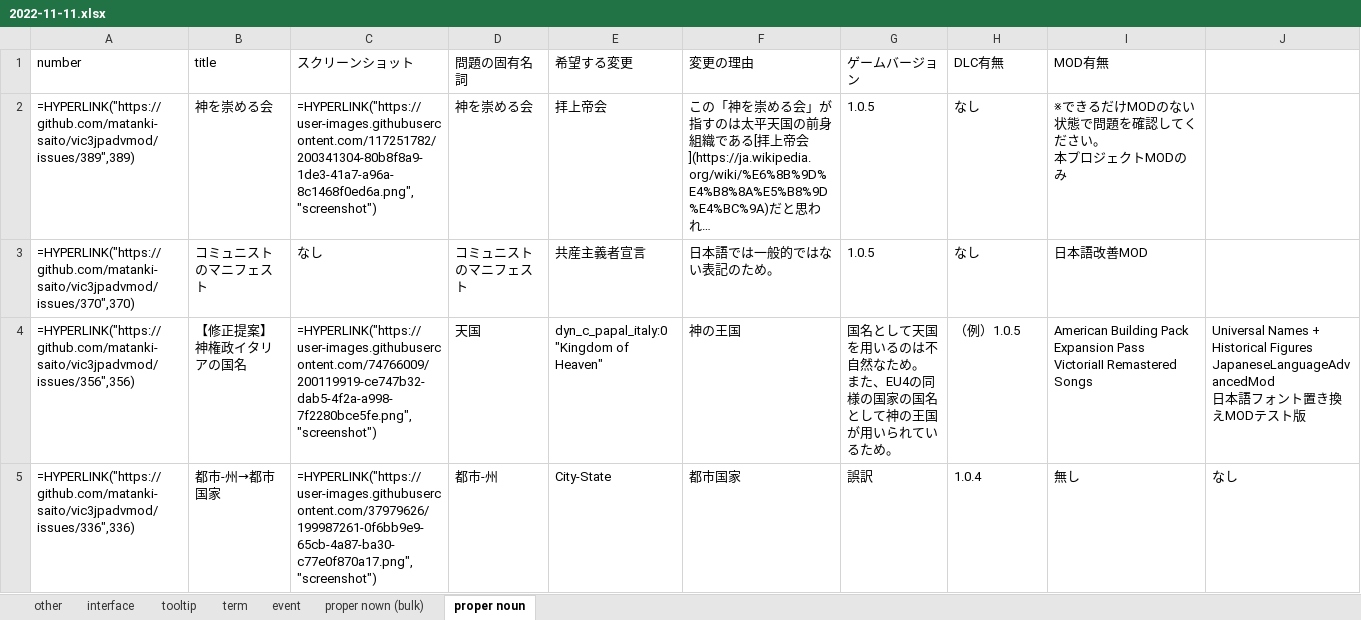
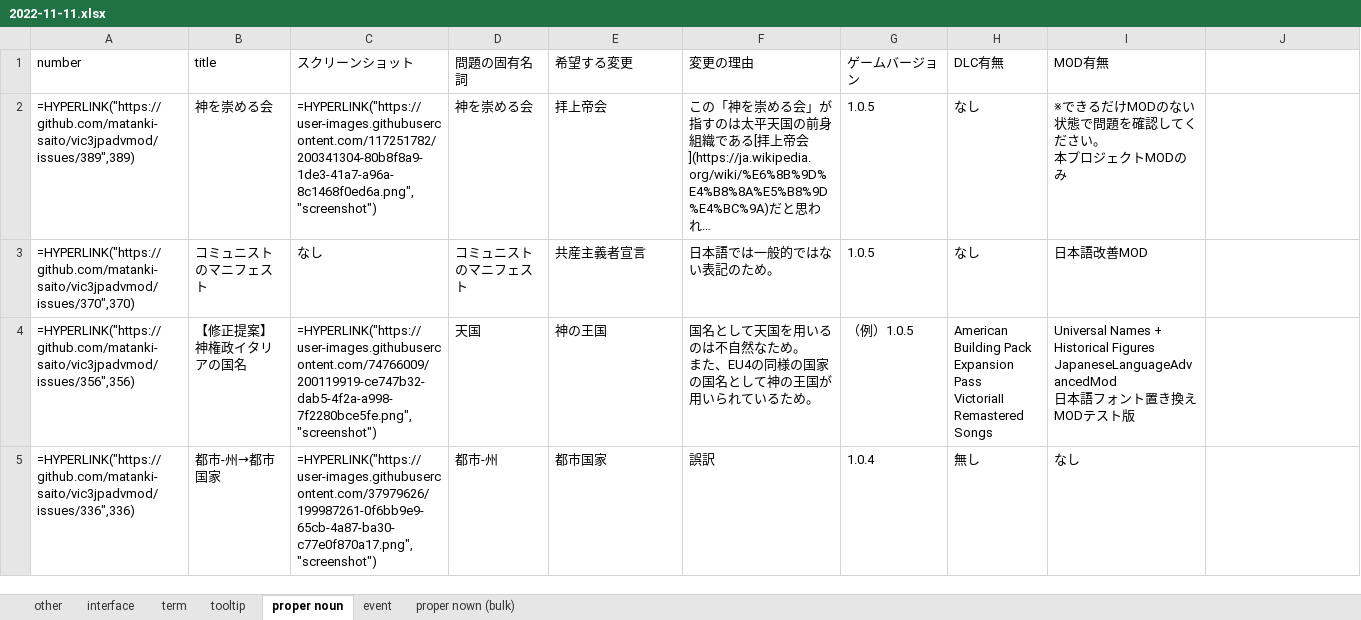
Before and after one commit to matanki-saito/vic3jpadvmod, an Excel workbook: issues/2022-11-11.xlsx, sheet proper noun, drawn as a sheet; only a part is shown; long unchanged cells end in …; values as stored, in another font and other column widths than the file's, no borders; formulas without a stored value are shown as written; ↵ is a line break in a cell; the diff covers the shown part only; the diff names each change by its address in the sheet, - before the commit and + after, or states it on an @@ line.

```diff
--- a/issues/2022-11-11.xlsx (sheet proper noun)
+++ b/issues/2022-11-11.xlsx (sheet proper noun)
@@ sheet tab order changed: other | interface | term | tooltip | proper noun | event | proper nown (bulk) @@
-E4 (希望する変更): dyn_c_papal_italy:0 "Kingdom of Heaven"
+E4 (希望する変更): 神の王国
-F4 (変更の理由): 神の王国
+F4 (変更の理由): 国名として天国を用いるのは不自然なため。 ↵ また、EU4の同様の国家の国名として神の王国が用いられているため。
-G4 (ゲームバージョン): 国名として天国を用いるのは不自然なため。 ↵ また、EU4の同様の国家の国名として神の王国が用いられているため。
+G4 (ゲームバージョン): （例）1.0.5
-H4 (DLC有無): （例）1.0.5
+H4 (DLC有無): American Building Pack ↵ Expansion Pass ↵ VictoriaII Remastered Songs
-I4 (MOD有無): American Building Pack ↵ Expansion Pass ↵ VictoriaII Remastered Songs
+I4 (MOD有無): Universal Names + Historical Figures ↵ JapaneseLanguageAdvancedMod ↵ 日本語フォント置き換えMODテスト版
-J4: Universal Names + Historical Figures ↵ JapaneseLanguageAdvancedMod ↵ 日本語フォント置き換えMODテスト版
+J4: (empty)
-E5 (希望する変更): City-State
+E5 (希望する変更): 都市国家
-F5 (変更の理由): 都市国家
+F5 (変更の理由): 誤訳
-G5 (ゲームバージョン): 誤訳
+G5 (ゲームバージョン): 1.0.4
-H5 (DLC有無): 1.0.4
+H5 (DLC有無): 無し
-I5 (MOD有無): 無し
+I5 (MOD有無): なし
-J5: なし
+J5: (empty)
```
Also changed, not shown: 2 removed rows and 11 edited cells elsewhere in this sheet, sheet tooltip, sheet term, sheet event, sheet interface, sheet proper nown (bulk), sheet other.
